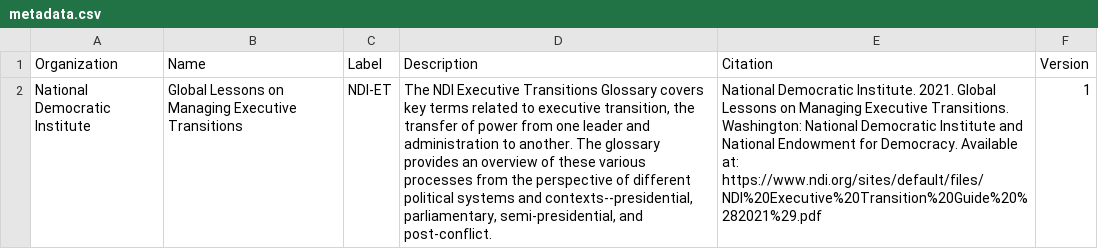
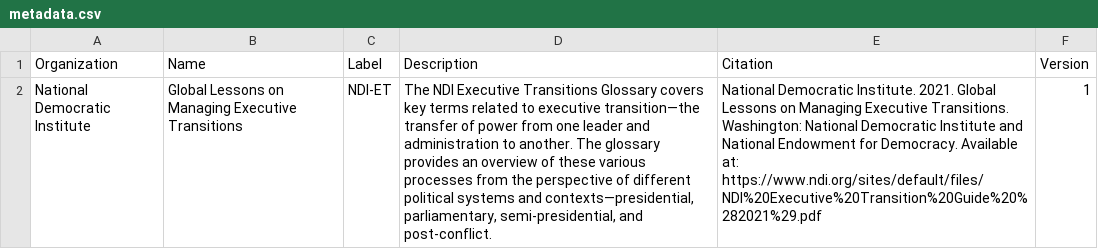
Before and after one commit to conceptintegration/sartori-repo, a CSV file: NDI-ET/metadata.csv, drawn as a sheet; the diff names each change by its address in the sheet, - before the commit and + after, or states it on an @@ line.

Commit message:
Update metadata.csv

```diff
--- a/NDI-ET/metadata.csv
+++ b/NDI-ET/metadata.csv
-D2 (Description): …to executive transition, the transfer of power from one leader and administration to another. The glossary provides an overview of these various processes from the perspective of different political systems and contexts--presidential, parliamentary, semi-presidential,…
+D2 (Description): …to executive transition—the transfer of power from one leader and administration to another. The glossary provides an overview of these various processes from the perspective of different political systems and contexts—presidential, parliamentary, semi-presidential,…
```
